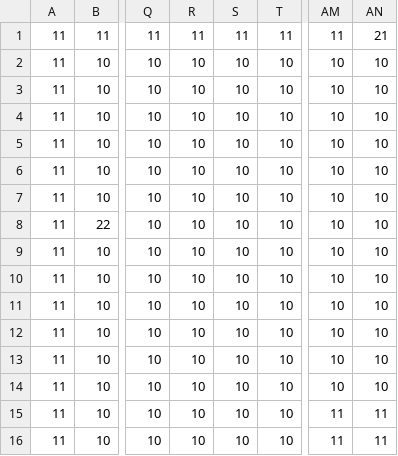
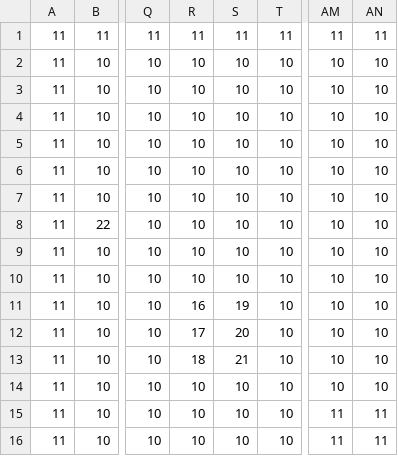
Before and after one commit to hiwatashi-michiya/TD1_4, a CSV file: Resources/mapEasy.csv, drawn as a sheet; only a part is shown, gaps mark what is left out; the diff names each change by its address in the sheet, - before the commit and + after, or states it on an @@ line.

```diff
--- a/Resources/mapEasy.csv
+++ b/Resources/mapEasy.csv
-AN1: 21
+AN1: 11
-R11: 10
+R11: 16
-S11: 10
+S11: 19
-R12: 10
+R12: 17
-S12: 10
+S12: 20
-R13: 10
+R13: 18
-S13: 10
+S13: 21
```
Also changed, not shown: 3 other files.
